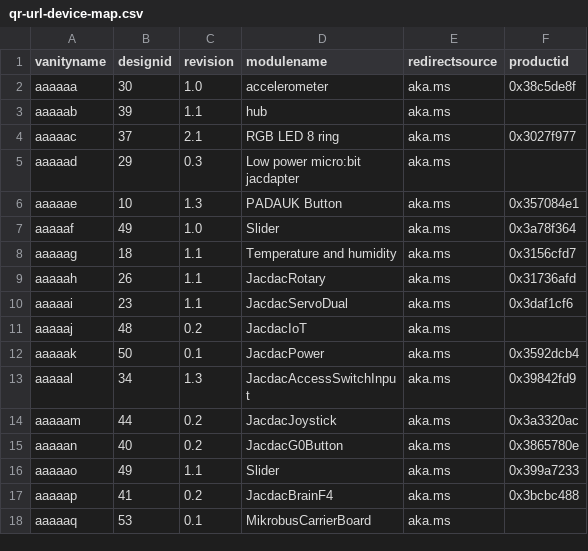
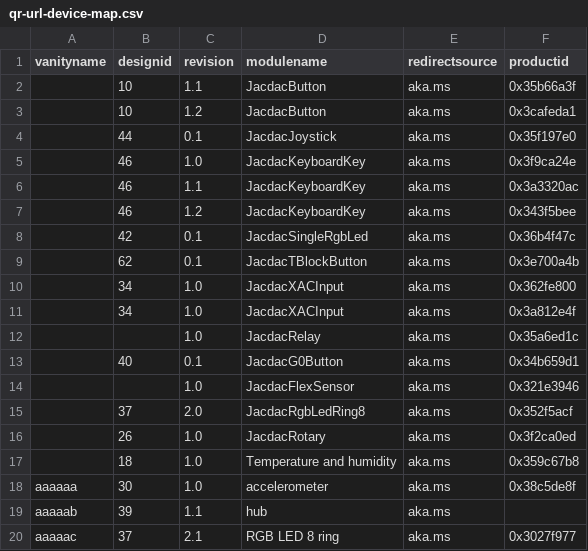
Before and after one commit to microsoft/jacdac, a CSV file: devices/microsoft/research/qr-url-device-map.csv, drawn as a sheet; only a part is shown; the shorter side is filled out with more unchanged rows.

Commit message:
Update modules list.

```diff
--- a/devices/microsoft/research/qr-url-device-map.csv
+++ b/devices/microsoft/research/qr-url-device-map.csv
@@ -1,2 +1,18 @@
 vanityname,designid,revision,modulename,redirectsource,productid
+,10,1.1,JacdacButton,aka.ms,0x35b66a3f
+,10,1.2,JacdacButton,aka.ms,0x3cafeda1
+,44,0.1,JacdacJoystick,aka.ms,0x35f197e0
+,46,1.0,JacdacKeyboardKey,aka.ms,0x3f9ca24e
+,46,1.1,JacdacKeyboardKey,aka.ms,0x3a3320ac
+,46,1.2,JacdacKeyboardKey,aka.ms,0x343f5bee
+,42,0.1,JacdacSingleRgbLed,aka.ms,0x36b4f47c
+,62,0.1,JacdacTBlockButton,aka.ms,0x3e700a4b
+,34,1.0,JacdacXACInput,aka.ms,0x362fe800
+,34,1.0,JacdacXACInput,aka.ms,0x3a812e4f
+,,1.0,JacdacRelay,aka.ms,0x35a6ed1c
+,40,0.1,JacdacG0Button,aka.ms,0x34b659d1
+,,1.0,JacdacFlexSensor,aka.ms,0x321e3946
+,37,2.0,JacdacRgbLedRing8,aka.ms,0x352f5acf
+,26,1.0,JacdacRotary,aka.ms,0x3f2ca0ed
+,18,1.0,Temperature and humidity,aka.ms,0x359c67b8
 aaaaaa,30,1.0,accelerometer,aka.ms,0x38c5de8f
```
